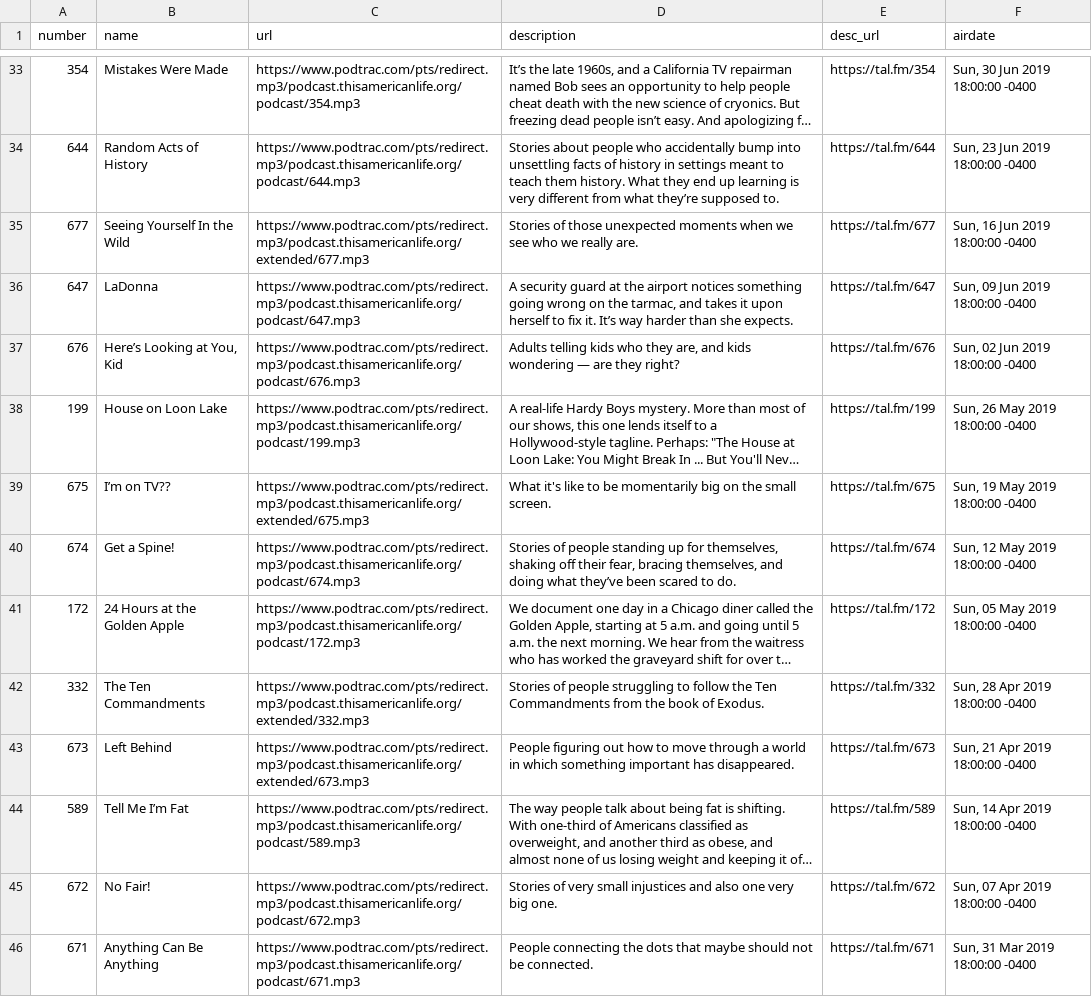
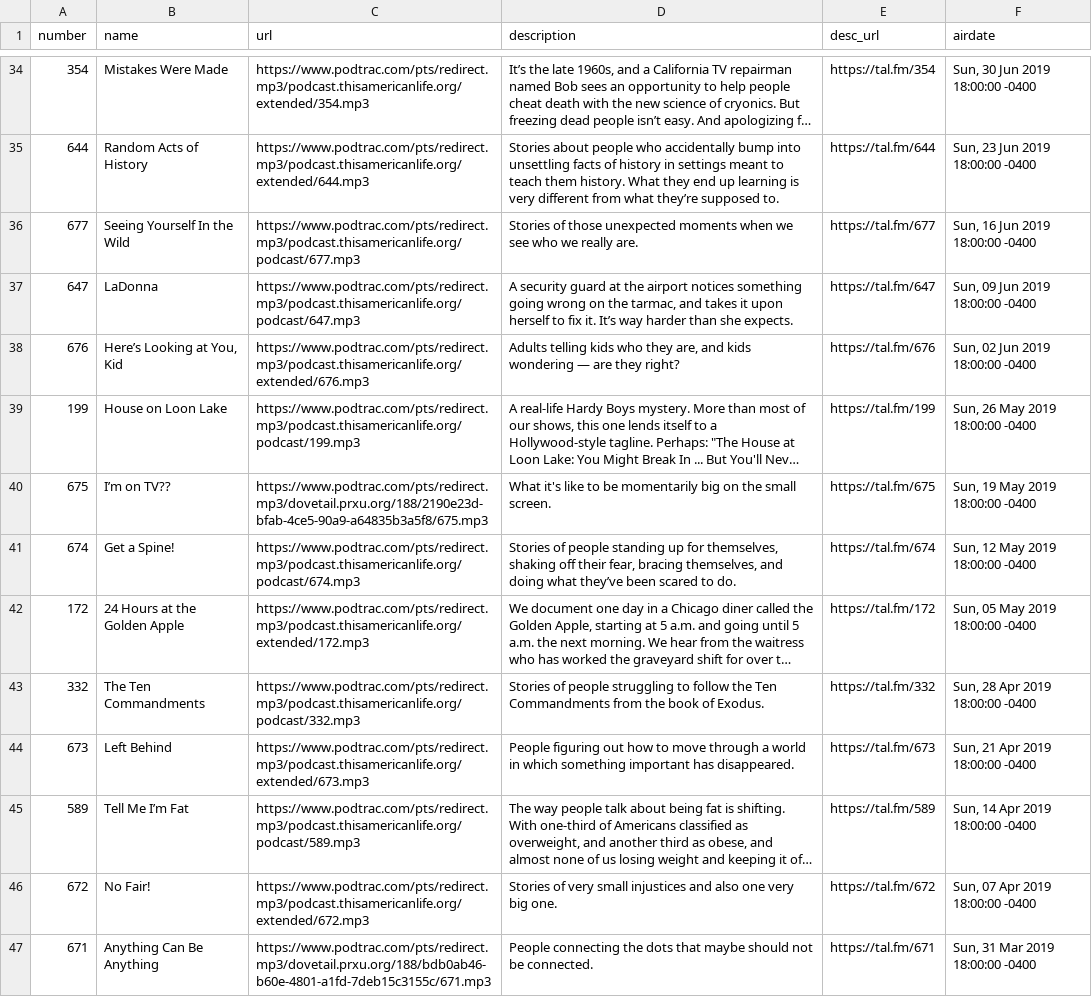
Before and after one commit to dcadata/this-american-life-archive, a CSV file: TALArchive.csv, drawn as a sheet; only a part is shown, gaps mark what is left out; long unchanged cells end in …; addresses are those after the commit; the diff covers the shown part only; the diff names each change by its address in the sheet, - before the commit and + after, or states it on an @@ line.

```diff
--- a/TALArchive.csv
+++ b/TALArchive.csv
-C34 (url): https://www.podtrac.com/pts/redirect.mp3/podcast.thisamericanlife.org/podcast/354.mp3
+C34 (url): https://www.podtrac.com/pts/redirect.mp3/podcast.thisamericanlife.org/extended/354.mp3
-C35 (url): https://www.podtrac.com/pts/redirect.mp3/podcast.thisamericanlife.org/podcast/644.mp3
+C35 (url): https://www.podtrac.com/pts/redirect.mp3/podcast.thisamericanlife.org/extended/644.mp3
-C36 (url): https://www.podtrac.com/pts/redirect.mp3/podcast.thisamericanlife.org/extended/677.mp3
+C36 (url): https://www.podtrac.com/pts/redirect.mp3/podcast.thisamericanlife.org/podcast/677.mp3
-C38 (url): https://www.podtrac.com/pts/redirect.mp3/podcast.thisamericanlife.org/podcast/676.mp3
+C38 (url): https://www.podtrac.com/pts/redirect.mp3/podcast.thisamericanlife.org/extended/676.mp3
-C40 (url): https://www.podtrac.com/pts/redirect.mp3/podcast.thisamericanlife.org/extended/675.mp3
+C40 (url): https://www.podtrac.com/pts/redirect.mp3/dovetail.prxu.org/188/2190e23d-bfab-4ce5-90a9-a64835b3a5f8/675.mp3
-C42 (url): https://www.podtrac.com/pts/redirect.mp3/podcast.thisamericanlife.org/podcast/172.mp3
+C42 (url): https://www.podtrac.com/pts/redirect.mp3/podcast.thisamericanlife.org/extended/172.mp3
-C43 (url): https://www.podtrac.com/pts/redirect.mp3/podcast.thisamericanlife.org/extended/332.mp3
+C43 (url): https://www.podtrac.com/pts/redirect.mp3/podcast.thisamericanlife.org/podcast/332.mp3
-C46 (url): https://www.podtrac.com/pts/redirect.mp3/podcast.thisamericanlife.org/podcast/672.mp3
+C46 (url): https://www.podtrac.com/pts/redirect.mp3/podcast.thisamericanlife.org/extended/672.mp3
-C47 (url): https://www.podtrac.com/pts/redirect.mp3/podcast.thisamericanlife.org/podcast/671.mp3
+C47 (url): https://www.podtrac.com/pts/redirect.mp3/dovetail.prxu.org/188/bdb0ab46-b60e-4801-a1fd-7deb15c3155c/671.mp3
```
Also changed, not shown: 1 added row and 28 edited cells elsewhere in this file, TALArchive_master.csv, ref_eps_with_multiple_urls.csv, 2 other files.
